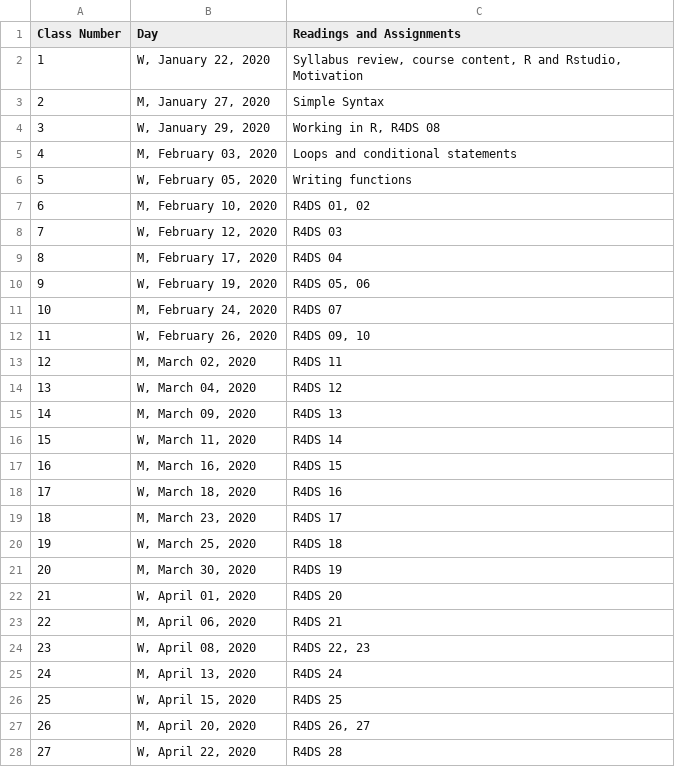
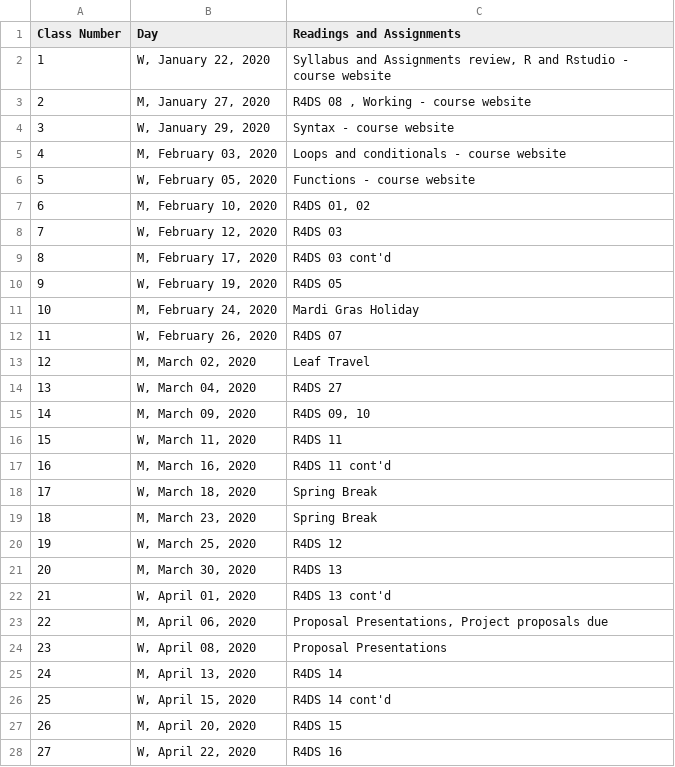
Before and after one commit to rtleaf/R-shortcourse, a CSV file: Course Schedule.csv, drawn as a sheet; only a part is shown; the diff covers the shown part only.

```diff
--- a/Course Schedule.csv
+++ b/Course Schedule.csv
@@ -1,28 +1,28 @@
 Class Number,Day,Readings and Assignments
-1,"W, January 22, 2020","Syllabus review, course content, R and Rstudio, Motivation"
-2,"M, January 27, 2020",Simple Syntax
-3,"W, January 29, 2020","Working in R, R4DS 08 "
-4,"M, February 03, 2020",Loops and conditional statements
-5,"W, February 05, 2020",Writing functions
+1,"W, January 22, 2020","Syllabus and Assignments review, R and Rstudio - course website"
+2,"M, January 27, 2020","R4DS 08 , Working - course website"
+3,"W, January 29, 2020",Syntax - course website
+4,"M, February 03, 2020",Loops and conditionals - course website
+5,"W, February 05, 2020",Functions - course website
 6,"M, February 10, 2020","R4DS 01, 02"
 7,"W, February 12, 2020",R4DS 03
-8,"M, February 17, 2020",R4DS 04
-9,"W, February 19, 2020","R4DS 05, 06"
-10,"M, February 24, 2020",R4DS 07
-11,"W, February 26, 2020","R4DS 09, 10"
-12,"M, March 02, 2020",R4DS 11
-13,"W, March 04, 2020",R4DS 12
-14,"M, March 09, 2020",R4DS 13
-15,"W, March 11, 2020",R4DS 14
-16,"M, March 16, 2020",R4DS 15
-17,"W, March 18, 2020",R4DS 16
-18,"M, March 23, 2020",R4DS 17
-19,"W, March 25, 2020",R4DS 18
-20,"M, March 30, 2020",R4DS 19
-21,"W, April 01, 2020",R4DS 20
-22,"M, April 06, 2020",R4DS 21
-23,"W, April 08, 2020","R4DS 22, 23"
-24,"M, April 13, 2020",R4DS 24
-25,"W, April 15, 2020",R4DS 25
-26,"M, April 20, 2020","R4DS 26, 27"
-27,"W, April 22, 2020",R4DS 28
+8,"M, February 17, 2020",R4DS 03 cont'd
+9,"W, February 19, 2020",R4DS 05
+10,"M, February 24, 2020",Mardi Gras Holiday
+11,"W, February 26, 2020",R4DS 07
+12,"M, March 02, 2020",Leaf Travel
+13,"W, March 04, 2020",R4DS 27
+14,"M, March 09, 2020","R4DS 09, 10"
+15,"W, March 11, 2020",R4DS 11
+16,"M, March 16, 2020",R4DS 11 cont'd
+17,"W, March 18, 2020",Spring Break
+18,"M, March 23, 2020",Spring Break
+19,"W, March 25, 2020",R4DS 12
+20,"M, March 30, 2020",R4DS 13
+21,"W, April 01, 2020",R4DS 13 cont'd
+22,"M, April 06, 2020","Proposal Presentations, Project proposals due"
+23,"W, April 08, 2020",Proposal Presentations
+24,"M, April 13, 2020",R4DS 14
+25,"W, April 15, 2020",R4DS 14 cont'd
+26,"M, April 20, 2020",R4DS 15
+27,"W, April 22, 2020",R4DS 16
```
Also changed, not shown: 1 added row and 4 edited cells elsewhere in this file, Syllabus Components.csv, 17 other files.
